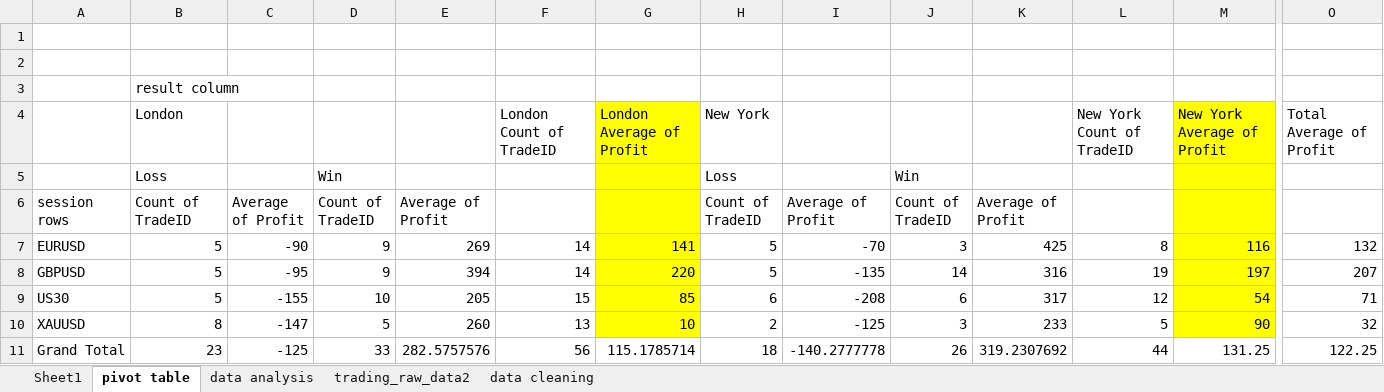
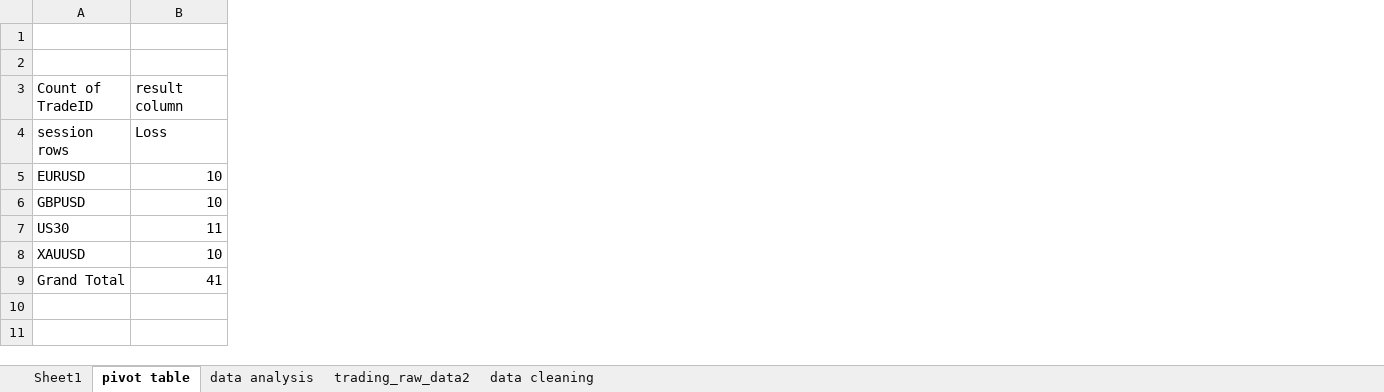
Before and after one commit to abdelkarimmassoui/excel-data-trading, an Excel workbook: trading_raw_data-main.xlsx, sheet pivot table, drawn as a sheet; only a part is shown, gaps mark what is left out; values as stored, in another font and other column widths than the file's, no borders; removed rows and columns are numbered as before the commit, all else as after; rows hold the shown columns only; the diff covers the shown part only; the diff names each change by its address in the sheet, - before the commit and + after, or states it on an @@ line.

Commit message:
hnaya zadt evg win evg loss

```diff
--- a/trading_raw_data-main.xlsx (sheet pivot table)
+++ b/trading_raw_data-main.xlsx (sheet pivot table)
-column C (Average of Profit), rows 7-11: -90 | -95 | -155 | -147 | -125
-column D (Count of TradeID), rows 7-11: 9 | 9 | 10 | 5 | 33
-column E (Average of Profit), rows 7-11: 269 | 394 | 205 | 260 | 282.5757576
-column F, rows 7-11: 14 | 14 | 15 | 13 | 56
-column G, rows 7-11: 141 | 220 | 85 | 10 | 115.1785714
-column H (Count of TradeID), rows 7-11: 5 | 5 | 6 | 2 | 18
-column I (Average of Profit), rows 7-11: -70 | -135 | -208 | -125 | -140.2777778
-column J (Count of TradeID), rows 7-11: 3 | 14 | 6 | 3 | 26
-column K (Average of Profit), rows 7-11: 425 | 316 | 317 | 233 | 319.2307692
-column L, rows 7-11: 8 | 19 | 12 | 5 | 44
-column M, rows 7-11: 116 | 197 | 54 | 90 | 131.25
-column O, rows 7-11: 132 | 207 | 71 | 32 | 122.25
-A3 (session rows): (empty)
+A3 (session rows): Count of TradeID
-row 4:  | London |  |  |  | London Count of TradeID | London Average of Profit | New York |  |  |  | New York Count of TradeID | New York Average of Profit | Total Average of Profit
-row 5:  | Loss |  | Win |  |  |  | Loss |  | Win
-B4: Count of TradeID
+B4: Loss
-B5:B6 (Loss): 5
+B5:B6 (Loss): 10
-B7 (Loss): 5
+B7 (Loss): 11
-B8 (Loss): 8
+B8 (Loss): 10
-B9 (Loss): 23
+B9 (Loss): 41
```
Also changed, not shown: 1 added column and 1 edited cell elsewhere in this sheet, sheet data analysis.
